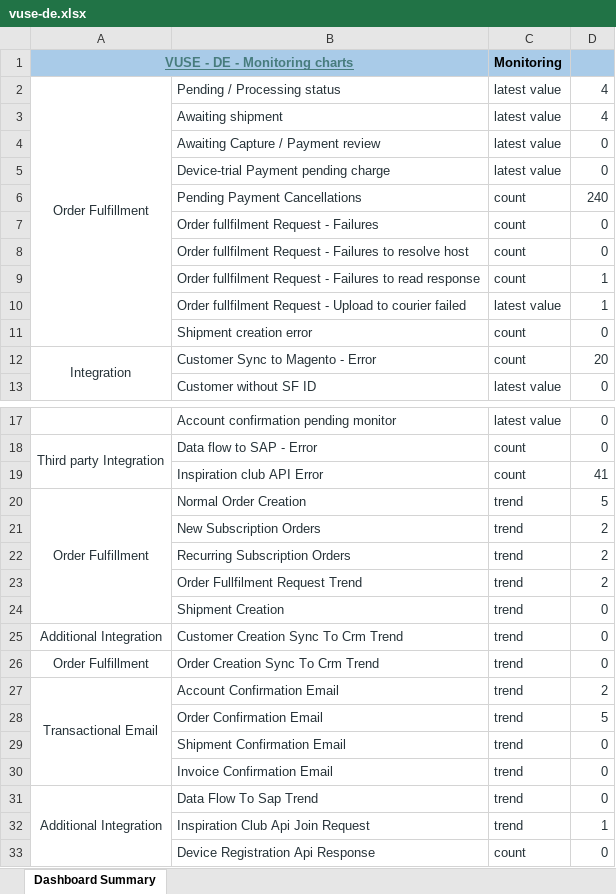
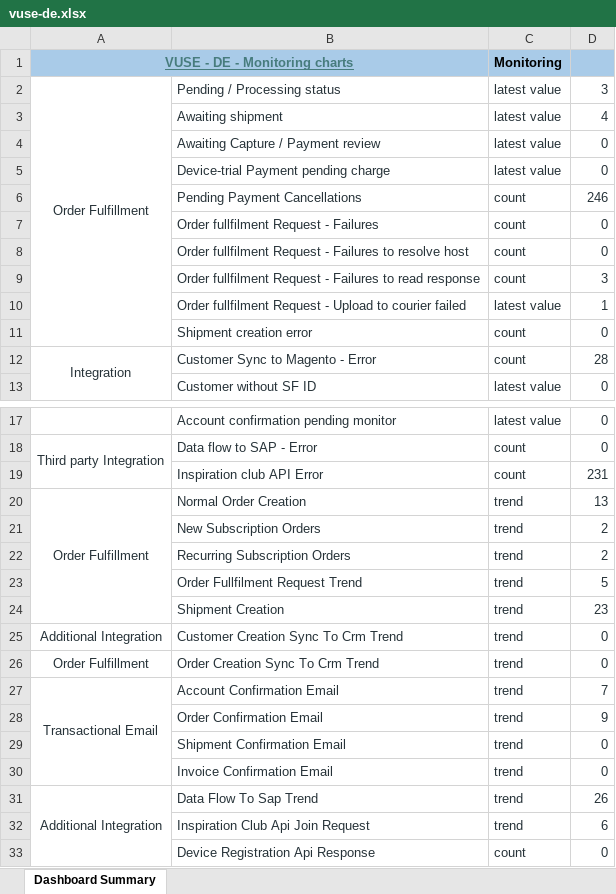
Before and after one commit to harko17/proactive, an Excel workbook: output/vuse-de.xlsx, sheet Dashboard Summary, drawn as a sheet; only a part is shown, gaps mark what is left out; values as stored, in another font and other column widths than the file's, no borders; the diff names each change by its address in the sheet, - before the commit and + after, or states it on an @@ line.

```diff
--- a/output/vuse-de.xlsx (sheet Dashboard Summary)
+++ b/output/vuse-de.xlsx (sheet Dashboard Summary)
-D2: 4
+D2: 3
-D6: 240
+D6: 246
-D9: 1
+D9: 3
-D12: 20
+D12: 28
-D19: 41
+D19: 231
-D20: 5
+D20: 13
-D23: 2
+D23: 5
-D24: 0
+D24: 23
-D27: 2
+D27: 7
-D28: 5
+D28: 9
-D31: 0
+D31: 26
-D32: 1
+D32: 6
```
Also changed, not shown: output/b2b-kr.xlsx, output/glo-it.xlsx, 9 other files.
